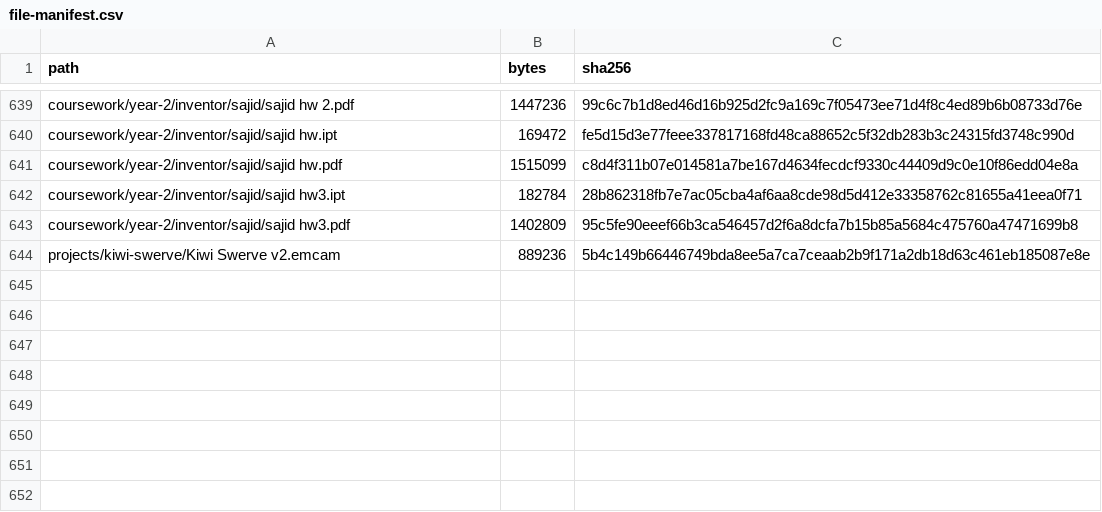
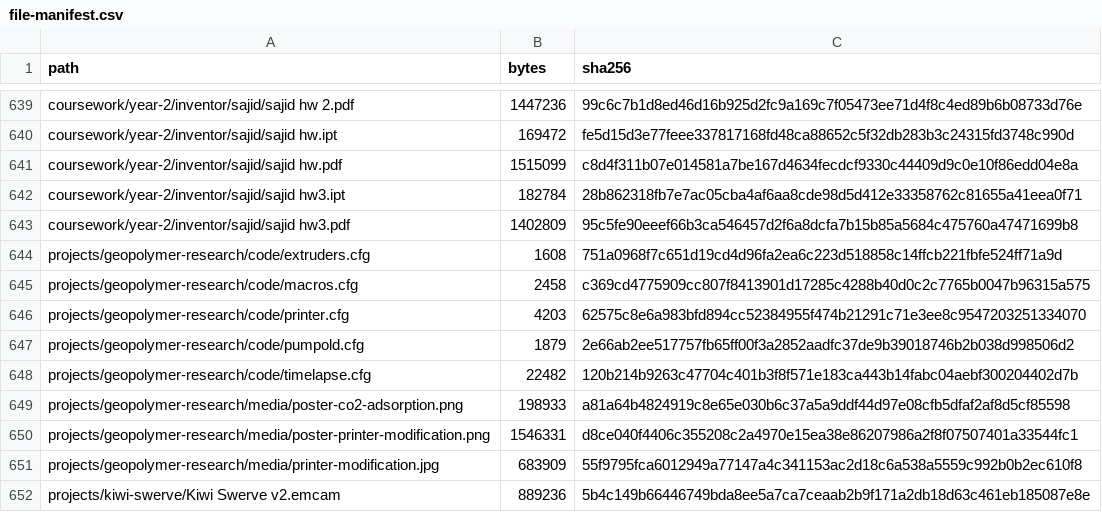
Before and after one commit to AloeVeraZ/CollegeClasses-Projects, a CSV file: docs/file-manifest.csv, drawn as a sheet; only a part is shown, gaps mark what is left out; the diff names each change by its address in the sheet, - before the commit and + after, or states it on an @@ line.

Commit message:
added research project

```diff
--- a/docs/file-manifest.csv
+++ b/docs/file-manifest.csv
+row 644: projects/geopolymer-research/code/extruders.cfg | 1608 | 751a0968f7c651d19cd4d96fa2ea6c223d518858c14ffcb221fbfe524ff71a9d
+row 645: projects/geopolymer-research/code/macros.cfg | 2458 | c369cd4775909cc807f8413901d17285c4288b40d0c2c7765b0047b96315a575
+row 646: projects/geopolymer-research/code/printer.cfg | 4203 | 62575c8e6a983bfd894cc52384955f474b21291c71e3ee8c9547203251334070
+row 647: projects/geopolymer-research/code/pumpold.cfg | 1879 | 2e66ab2ee517757fb65ff00f3a2852aadfc37de9b39018746b2b038d998506d2
+row 648: projects/geopolymer-research/code/timelapse.cfg | 22482 | 120b214b9263c47704c401b3f8f571e183ca443b14fabc04aebf300204402d7b
+row 649: projects/geopolymer-research/media/poster-co2-adsorption.png | 198933 | a81a64b4824919c8e65e030b6c37a5a9ddf44d97e08cfb5dfaf2af8d5cf85598
+row 650: projects/geopolymer-research/media/poster-printer-modification.png | 1546331 | d8ce040f4406c355208c2a4970e15ea38e86207986a2f8f07507401a33544fc1
+row 651: projects/geopolymer-research/media/printer-modification.jpg | 683909 | 55f9795fca6012949a77147a4c341153ac2d18c6a538a5559c992b0b2ec610f8
```
Also changed, not shown: 14 other files.
